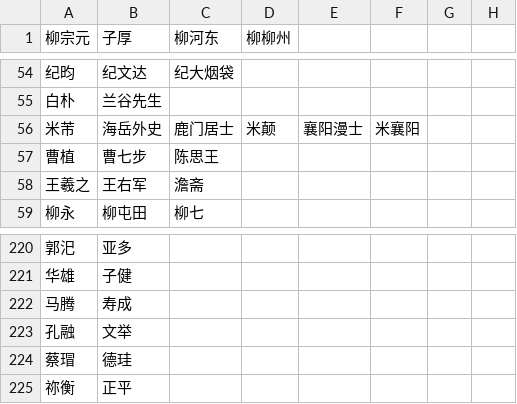
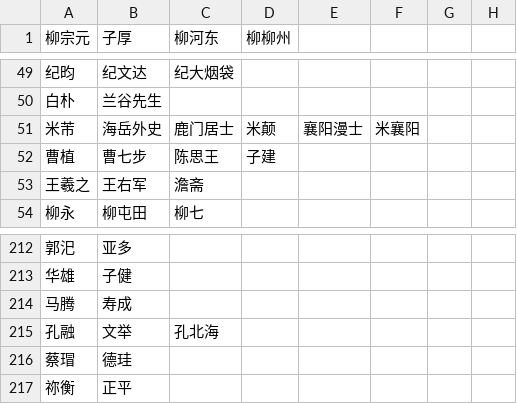
Before and after one commit to HarryXD2018/ChineseNameCollection, a CSV file: Collection.csv, drawn as a sheet; only a part is shown, gaps mark what is left out; the diff covers the shown part only.

```diff
--- a/Collection.csv
+++ b/Collection.csv
@@ -56,3 +51,3 @@
 米芾, 海岳外史, 鹿门居士, 米颠, 襄阳漫士, 米襄阳 ,,
-曹植, 曹七步, 陈思王,,,,,
+曹植, 曹七步, 陈思王, 子建,,,,
 王羲之, 王右军, 澹斋 ,,,,,
@@ -222,3 +214,3 @@
 马腾, 寿成,,,,,,
-孔融, 文举,,,,,,
+孔融, 文举, 孔北海,,,,,
 蔡瑁, 德珪,,,,,,
```
Also changed, not shown: 8 removed rows and 16 edited cells elsewhere in this file, 1 other file.
